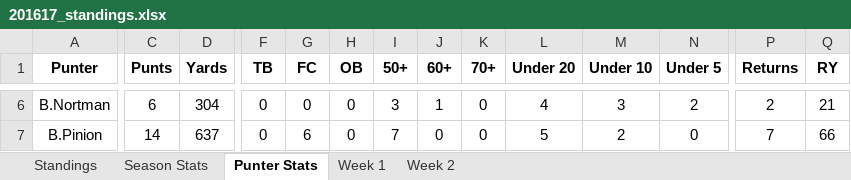
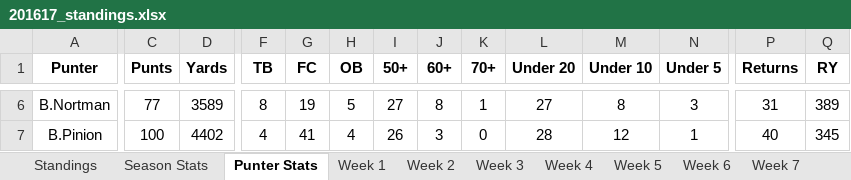
Before and after one commit to davidlevine22/punters_league, an Excel workbook: data/201617_standings.xlsx, sheet Punter Stats, drawn as a sheet; only a part is shown, gaps mark what is left out; values as stored, in another font and other column widths than the file's, no borders; the diff covers the shown part only; the diff names each change by its address in the sheet, - before the commit and + after, or states it on an @@ line.

```diff
--- a/data/201617_standings.xlsx (sheet Punter Stats)
+++ b/data/201617_standings.xlsx (sheet Punter Stats)
+sheet tab: Week 3
+sheet tab: Week 4
+sheet tab: Week 5
+sheet tab: Week 6
+sheet tab: Week 7
-C6 (Punts): 6
+C6 (Punts): 77
-D6 (Yards): 304
+D6 (Yards): 3589
-F6 (TB): 0
+F6 (TB): 8
-G6 (FC): 0
+G6 (FC): 19
-H6 (OB): 0
+H6 (OB): 5
-I6 (50+): 3
+I6 (50+): 27
-J6 (60+): 1
+J6 (60+): 8
-K6 (70+): 0
+K6 (70+): 1
-L6 (Under 20): 4
+L6 (Under 20): 27
-M6 (Under 10): 3
+M6 (Under 10): 8
-N6 (Under 5): 2
+N6 (Under 5): 3
-P6 (Returns): 2
+P6 (Returns): 31
-Q6 (RY): 21
+Q6 (RY): 389
-C7 (Punts): 14
+C7 (Punts): 100
-D7 (Yards): 637
+D7 (Yards): 4402
-F7 (TB): 0
+F7 (TB): 4
-G7 (FC): 6
+G7 (FC): 41
-H7 (OB): 0
+H7 (OB): 4
-I7 (50+): 7
+I7 (50+): 26
-J7 (60+): 0
+J7 (60+): 3
-L7 (Under 20): 5
+L7 (Under 20): 28
-M7 (Under 10): 2
+M7 (Under 10): 12
-N7 (Under 5): 0
+N7 (Under 5): 1
-P7 (Returns): 7
+P7 (Returns): 40
-Q7 (RY): 66
+Q7 (RY): 345
```
Also changed, not shown: 7 added rows and 380 edited cells elsewhere in this sheet, sheet Season Stats, sheet Standings, other sheet tabs, 3 other files.
